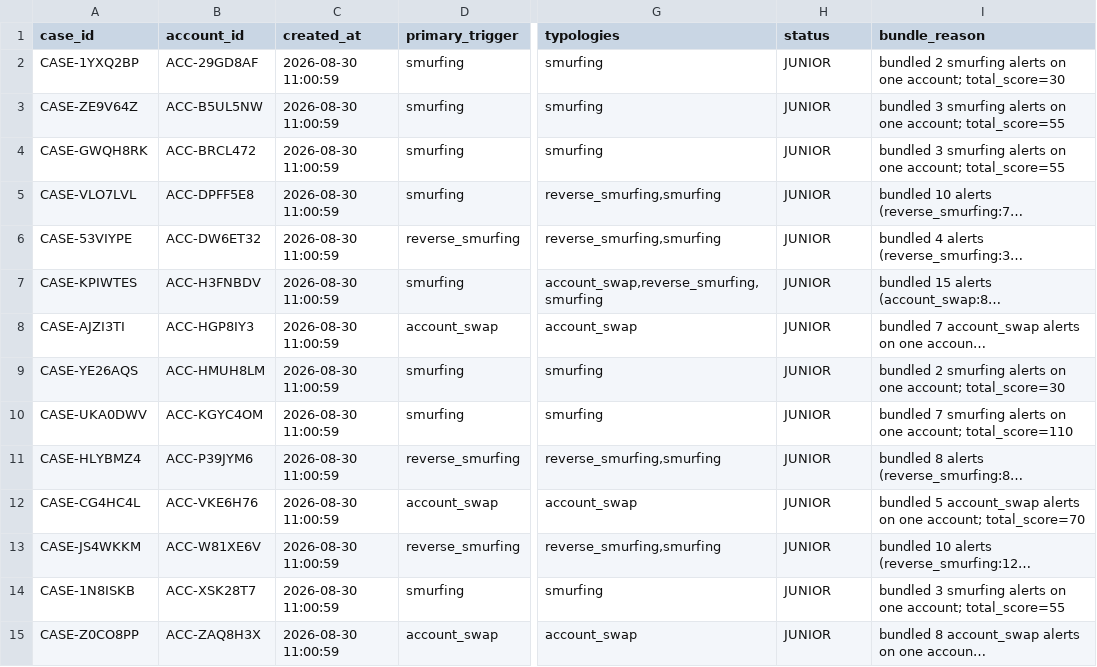
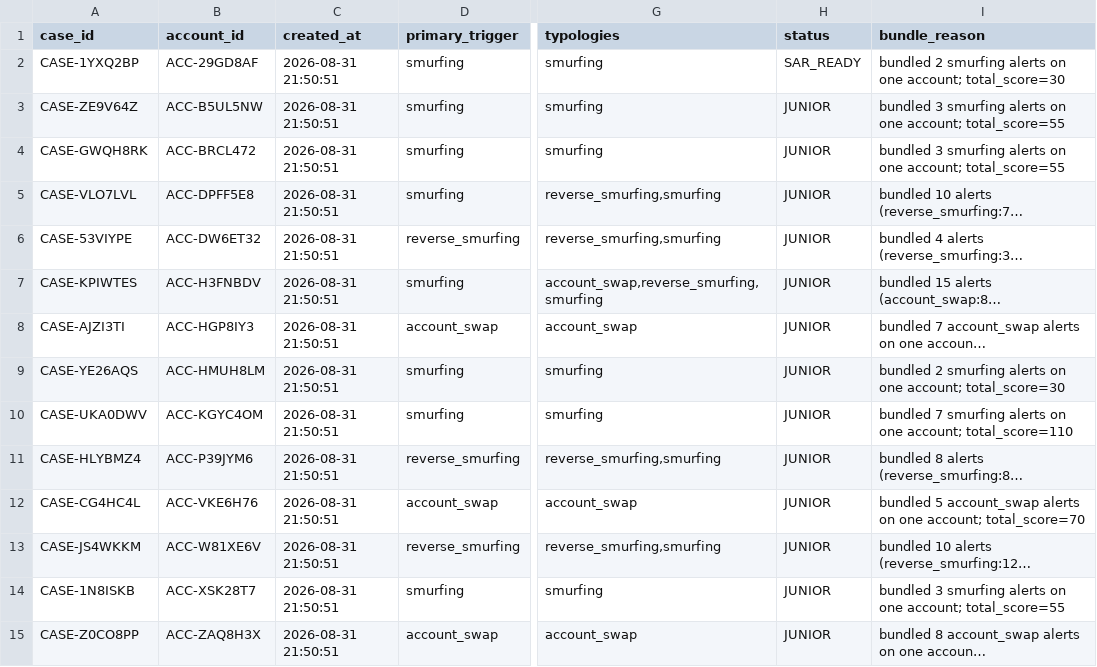
Before and after one commit to rajeevsharmap/Fraud-Investigator-Intelligence, a CSV file: mockdata/cases.csv, drawn as a sheet; only a part is shown, gaps mark what is left out; long unchanged cells end in …; the diff names each change by its address in the sheet, - before the commit and + after, or states it on an @@ line.

Commit message:
Checkpoint 7 complete: case memory + verified end-to-end SAR pipeline
- reports/case_memory.py: reference_cases.csv populated only on explicit
  investigator action (POST /cases/{id}/reference), duplicate guard,
  GET /reference-cases; finalized cases referenceable by any authenticated
  role (Architecture.md s36-37)
- detection/pipeline.py: preserve case lifecycle statuses (SENIOR/SAR_READY)
  across pipeline reruns
- grok_client: single 429 wait-and-retry (provider TPM limit, still live LLM);
  SAR + agent prompt digests trimmed to fit provider token caps
- End-to-end verified with one case (CASE-1YXQ2BP) through the live API:
  investigate -> analysis (score 85, verdict scammer, NBA ESCALATE) ->
  SAR PDF (encrypted, opens only with account-id-derived password D8AF,
  audit_ready_cases.csv move) -> reference memory (REF-0001); 27 tests pass
- README: completion status + test evidence

```diff
--- a/mockdata/cases.csv
+++ b/mockdata/cases.csv
-C2:C15 (created_at): 2026-08-30 11:00:59
+C2:C15 (created_at): 2026-08-31 21:50:51
-H2 (status): JUNIOR
+H2 (status): SAR_READY
```
Also changed, not shown: mockdata/suspected_alerts.csv, 9 other files.
